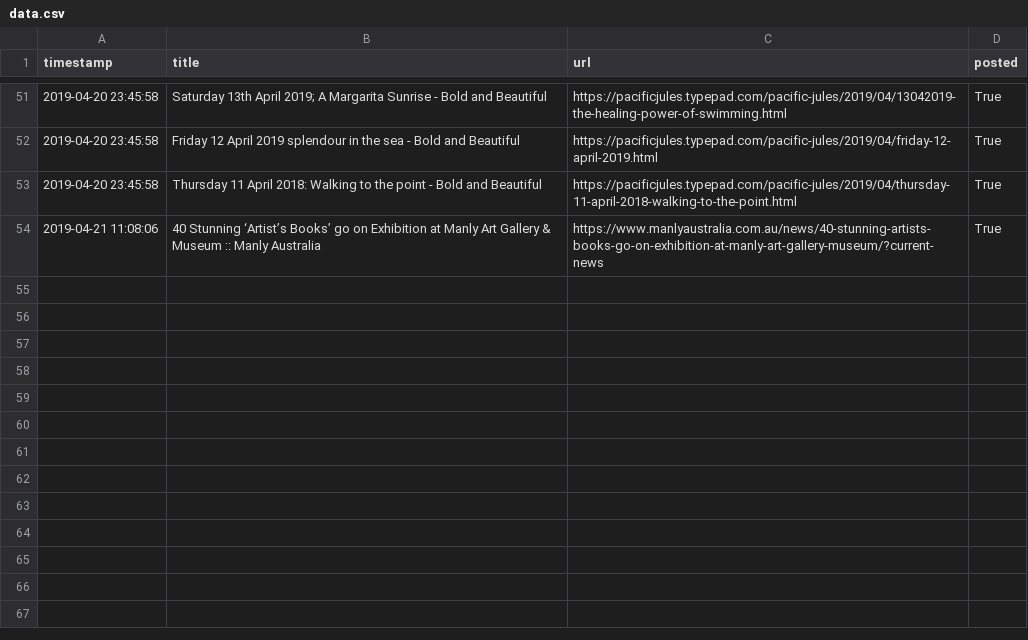
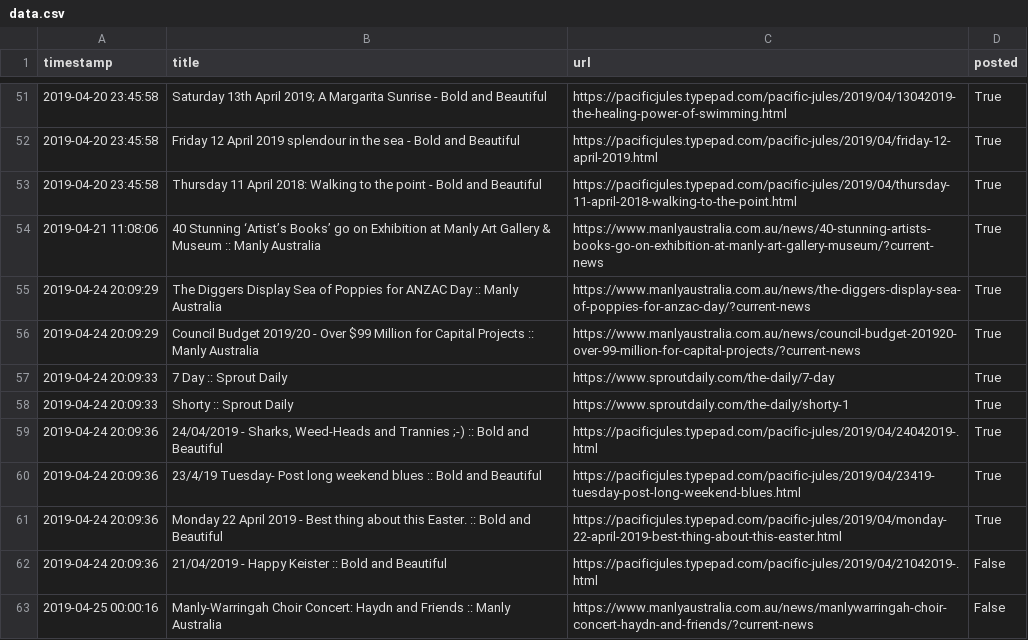
Before and after one commit to alexlaverty/manlybeach-reddit-bot, a CSV file: data.csv, drawn as a sheet; only a part is shown, gaps mark what is left out.

Commit message:
Data.csv updates

```diff
--- a/data.csv
+++ b/data.csv
@@ -54 +54,10 @@ timestamp,title,url,posted
 2019-04-21 11:08:06,40 Stunning ‘Artist’s Books’ go on Exhibition at Manly Art Gallery & Museum :: Manly Australia,https://www.manlyaustralia.com.au/news/40-stunning-artists-books-go-on-exhibition-at-manly-art-gallery-museum/?current-news,True
+2019-04-24 20:09:29,The Diggers Display Sea of Poppies for ANZAC Day :: Manly Australia,https://www.manlyaustralia.com.au/news/the-diggers-display-sea-of-poppies-for-anzac-day/?current-news,True
+2019-04-24 20:09:29,Council Budget 2019/20 - Over $99 Million for Capital Projects :: Manly Australia,https://www.manlyaustralia.com.au/news/council-budget-201920-over-99-million-for-capital-projects/?current-news,True
+2019-04-24 20:09:33,7 Day :: Sprout Daily,https://www.sproutdaily.com/the-daily/7-day,True
+2019-04-24 20:09:33,Shorty :: Sprout Daily,https://www.sproutdaily.com/the-daily/shorty-1,True
+2019-04-24 20:09:36,"24/04/2019 - Sharks, Weed-Heads and Trannies ;-) :: Bold and Beautiful",https://pacificjules.typepad.com/pacific-jules/2019/04/24042019-.html,True
+2019-04-24 20:09:36,23/4/19 Tuesday- Post long weekend blues  :: Bold and Beautiful,https://pacificjules.typepad.com/pacific-jules/2019/04/23419-tuesday-post-long-weekend-blues.html,True
+2019-04-24 20:09:36,Monday 22 April 2019 - Best thing about this Easter. :: Bold and Beautiful,https://pacificjules.typepad.com/pacific-jules/2019/04/monday-22-april-2019-best-thing-about-this-easter.html,True
+2019-04-24 20:09:36,21/04/2019 - Happy Keister :: Bold and Beautiful,https://pacificjules.typepad.com/pacific-jules/2019/04/21042019-.html,False
+2019-04-25 00:00:16,Manly-Warringah Choir Concert: Haydn and Friends :: Manly Australia,https://www.manlyaustralia.com.au/news/manlywarringah-choir-concert-haydn-and-friends/?current-news,False
```
